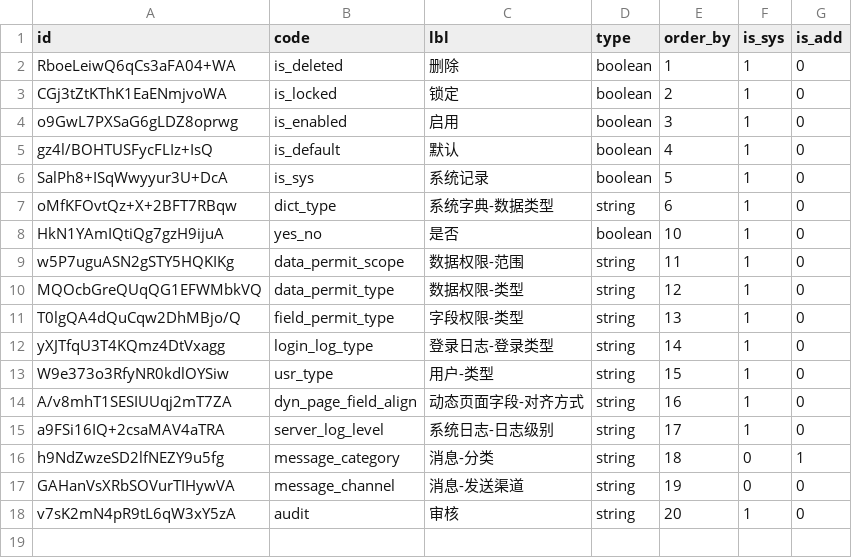
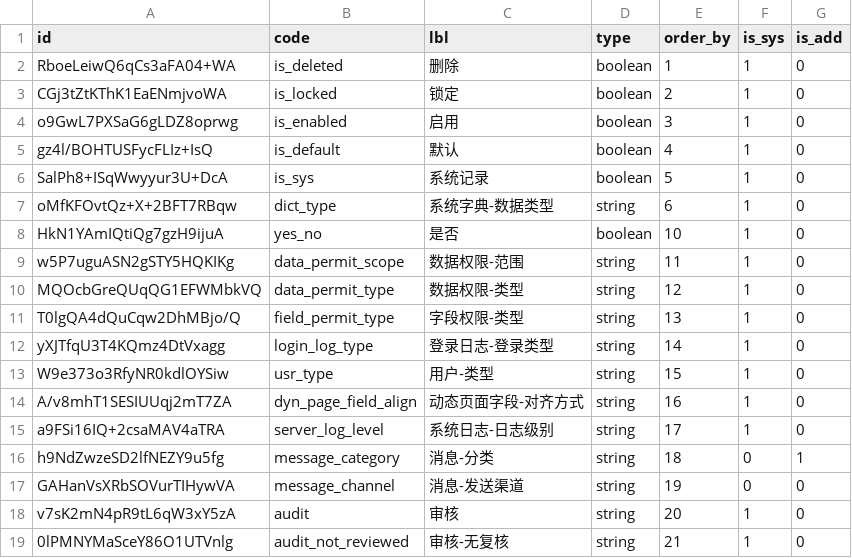
Before and after one commit to sail-sail/nest, a CSV file: codegen/src/tables/base/base_dict.sql.csv, drawn as a sheet.

```diff
--- a/codegen/src/tables/base/base_dict.sql.csv
+++ b/codegen/src/tables/base/base_dict.sql.csv
@@ -18 +18,2 @@ GAHanVsXRbSOVurTIHywVA,message_channel,消息-发送渠道,string,19,0,0
 v7sK2mN4pR9tL6qW3xY5zA,audit,审核,string,20,1,0
+0lPMNYMaSceY86O1UTVnlg,audit_not_reviewed,审核-无复核,string,21,1,0
```
Also changed, not shown: codegen/src/tables/base/base_dict_detail.sql.csv, 8 other files.
